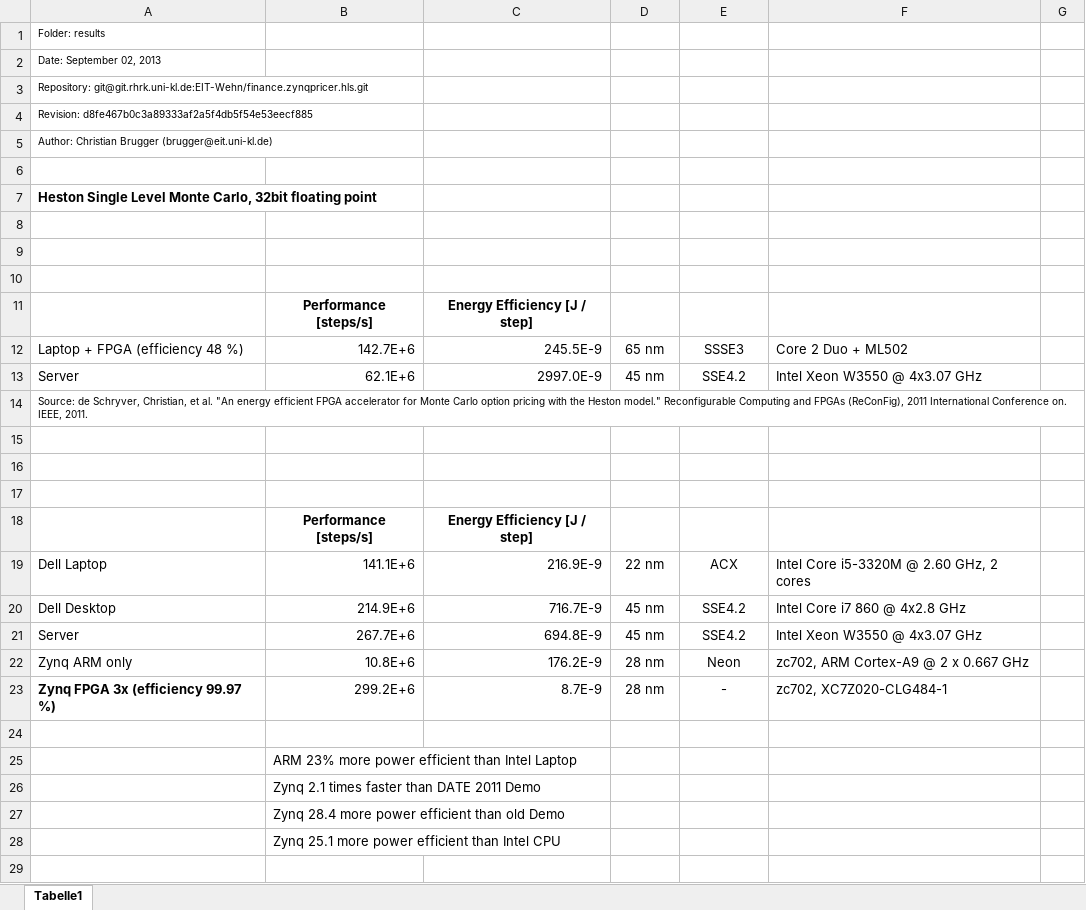
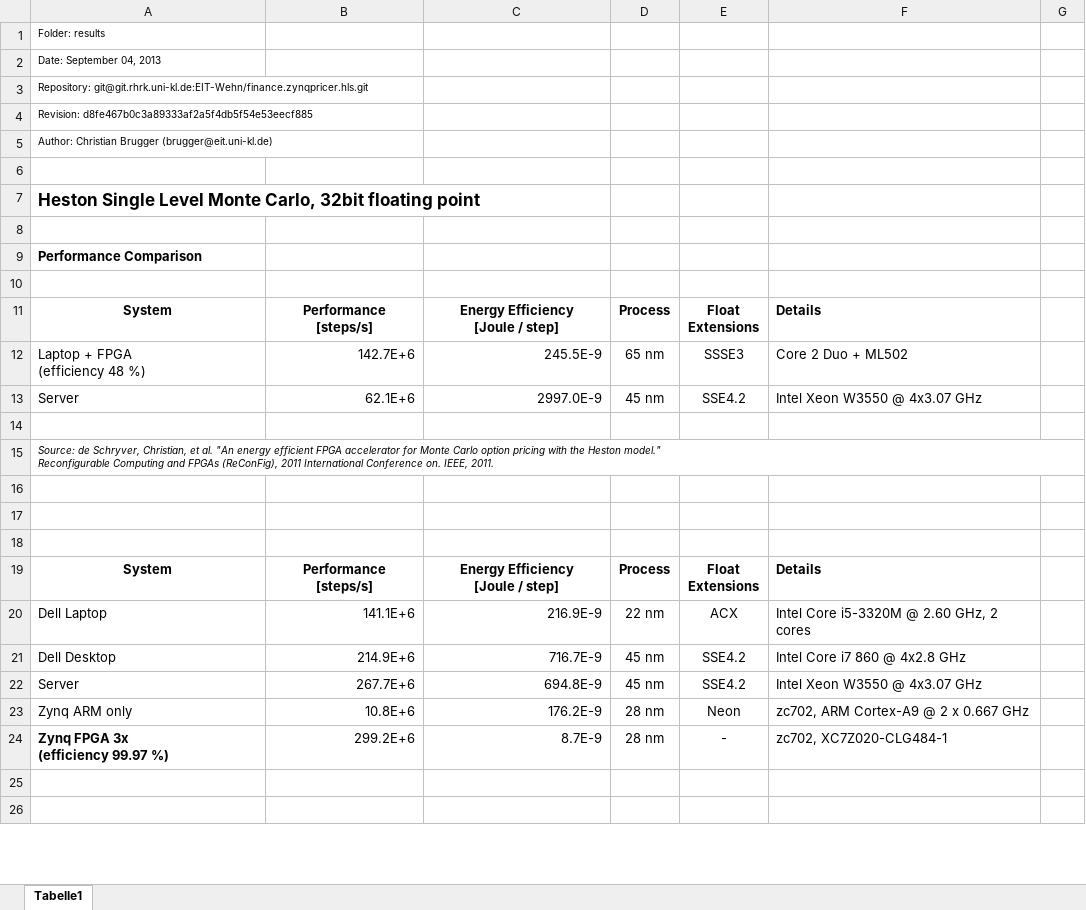
Before and after one commit to tukl-msd/finance.zynqpricer.hls, an Excel workbook: results/heston_sl_comparison.xlsx, sheet Tabelle1, drawn as a sheet; only a part is shown; values as stored, in another font and other column widths than the file's, no borders; removed rows and columns are numbered as before the commit, all else as after; ↵ is a line break in a cell; the diff covers the shown part only; the diff names each change by its address in the sheet, - before the commit and + after, or states it on an @@ line.

Commit message:
new results for loc & resources

```diff
--- a/results/heston_sl_comparison.xlsx (sheet Tabelle1)
+++ b/results/heston_sl_comparison.xlsx (sheet Tabelle1)
-A2: Date: September 02, 2013
+A2: Date: September 04, 2013
@@ A7 text size: larger @@
+row 9: Performance Comparison
+row 11: System | Performance ↵ [steps/s] | Energy Efficiency ↵ [Joule / step] | Process | Float ↵ Extensions | Details
-row 11:  | Performance [steps/s] | Energy Efficiency [J / step]
-A15: …IEEE, 2011.
+A15: …IEEE, 2011.
-A15 italic: off
+A15 italic: on
+A15:G15 merged
-row 18:  | Performance [steps/s] | Energy Efficiency [J / step]
+row 19: System | Performance ↵ [steps/s] | Energy Efficiency ↵ [Joule / step] | Process | Float ↵ Extensions | Details
-A24: Zynq FPGA 3x (efficiency 99.97 %)
+A24: Zynq FPGA 3x ↵ (efficiency 99.97 %)
-row 25:  | ARM 23% more power efficient than Intel Laptop
-row 26:  | Zynq 2.1 times faster than DATE 2011 Demo
-row 27:  | Zynq 28.4 more power efficient than old Demo
-row 28:  | Zynq 25.1 more power efficient than Intel CPU
```
Also changed, not shown: 23 added rows, 1 removed row and 6 edited cells elsewhere in this sheet, results/2013.08.30_heston_sl_laptop/results_laptop.xlsx, results/2013.09.02_date_2011_sl_comparison/review.xlsx, 4 other files.
